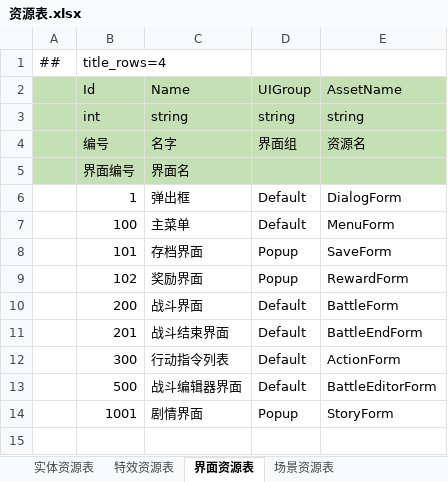
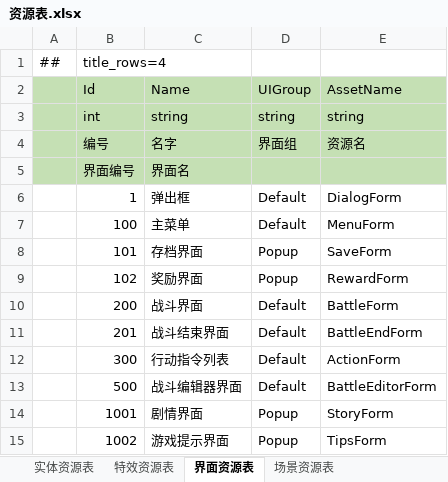
Before and after one commit to cnImpulse/AGame, an Excel workbook: 导表工具/Excels/资源表.xlsx, sheet 界面资源表, drawn as a sheet; values as stored, in another font and other column widths than the file's, no borders; the diff names each change by its address in the sheet, - before the commit and + after, or states it on an @@ line.

```diff
--- a/导表工具/Excels/资源表.xlsx (sheet 界面资源表)
+++ b/导表工具/Excels/资源表.xlsx (sheet 界面资源表)
+row 15:  | 1002 | 游戏提示界面 | Popup | TipsForm
```
Also changed, not shown: 导表工具/Excels/战斗单位表.xlsx, 17 other files.
